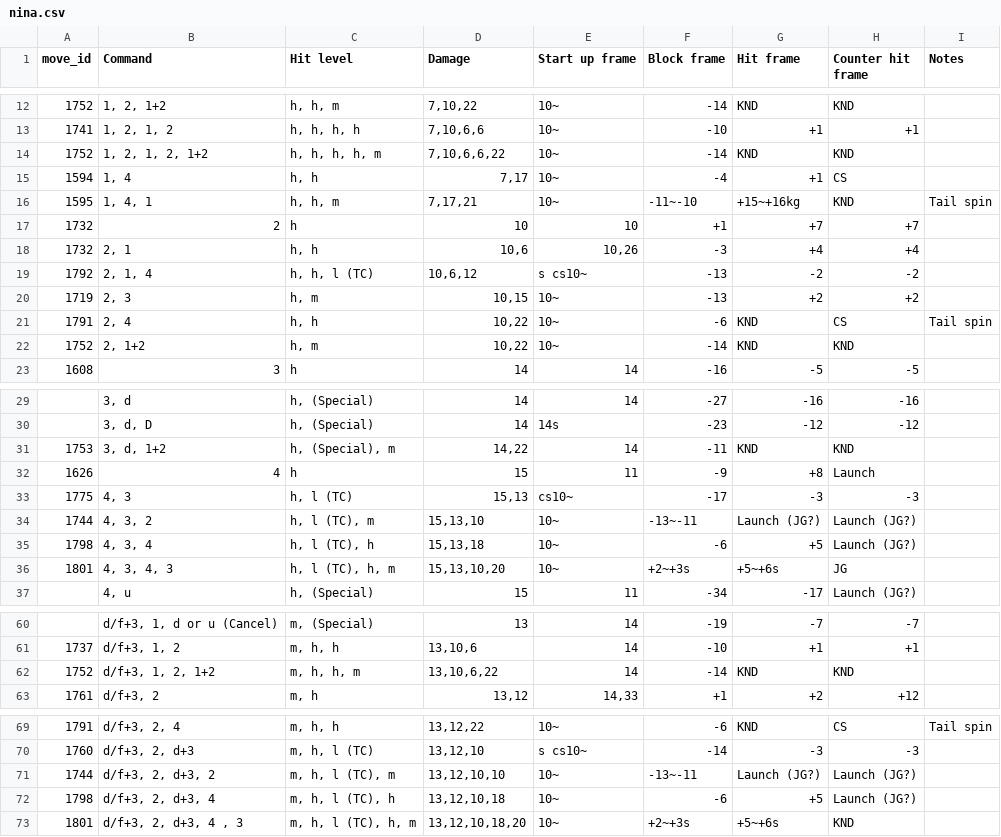
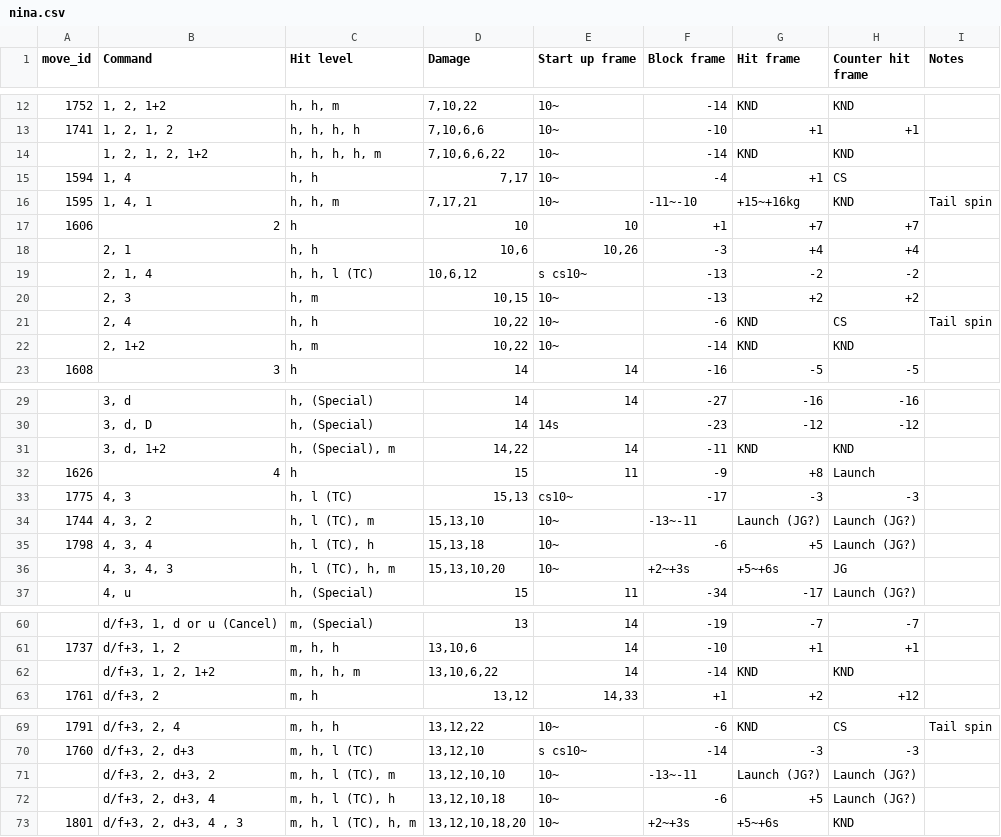
Before and after one commit to dcep93/TekkenBot, a CSV file: src/database/nina.csv, drawn as a sheet; only a part is shown, gaps mark what is left out; the diff covers the shown part only.

```diff
--- a/src/database/nina.csv
+++ b/src/database/nina.csv
@@ -13,11 +13,11 @@ move_id	Command	Hit level	Damage	Start up frame	Block frame	Hit frame	Counter hi
 1741	1, 2, 1, 2	h, h, h, h	7,10,6,6	10~	-10	+1	+1	
-1752	1, 2, 1, 2, 1+2	h, h, h, h, m	7,10,6,6,22	10~	-14	KND	KND	
+	1, 2, 1, 2, 1+2	h, h, h, h, m	7,10,6,6,22	10~	-14	KND	KND	
 1594	1, 4	h, h	7,17	10~	-4	+1	CS	
 1595	1, 4, 1	h, h, m	7,17,21	10~	-11~-10	+15~+16kg	KND	Tail spin
-1732	2	h	10	10	+1	+7	+7	
-1732	2, 1	h, h	10,6	10,26	-3	+4	+4	
-1792	2, 1, 4	h, h, l (TC)	10,6,12	s cs10~	-13	-2	-2	
-1719	2, 3	h, m	10,15	10~	-13	+2	+2	
-1791	2, 4	h, h	10,22	10~	-6	KND	CS	Tail spin
-1752	2, 1+2	h, m	10,22	10~	-14	KND	KND	
+1606	2	h	10	10	+1	+7	+7	
+	2, 1	h, h	10,6	10,26	-3	+4	+4	
+	2, 1, 4	h, h, l (TC)	10,6,12	s cs10~	-13	-2	-2	
+	2, 3	h, m	10,15	10~	-13	+2	+2	
+	2, 4	h, h	10,22	10~	-6	KND	CS	Tail spin
+	2, 1+2	h, m	10,22	10~	-14	KND	KND	
 1608	3	h	14	14	-16	-5	-5	
@@ -30,3 +30,3 @@ move_id	Command	Hit level	Damage	Start up frame	Block frame	Hit frame	Counter hi
 	3, d, D	h, (Special)	14	14s	-23	-12	-12	
-1753	3, d, 1+2	h, (Special), m	14,22	14	-11	KND	KND	
+	3, d, 1+2	h, (Special), m	14,22	14	-11	KND	KND	
 1626	4	h	15	11	-9	+8	Launch	
@@ -35,3 +35,3 @@ move_id	Command	Hit level	Damage	Start up frame	Block frame	Hit frame	Counter hi
 1798	4, 3, 4	h, l (TC), h	15,13,18	10~	-6	+5	Launch (JG?)	
-1801	4, 3, 4, 3	h, l (TC), h, m	15,13,10,20	10~	+2~+3s	+5~+6s	JG	
+	4, 3, 4, 3	h, l (TC), h, m	15,13,10,20	10~	+2~+3s	+5~+6s	JG	
 	4, u	h, (Special)	15	11	-34	-17	Launch (JG?)	
@@ -61,3 +61,3 @@ move_id	Command	Hit level	Damage	Start up frame	Block frame	Hit frame	Counter hi
 1737	d/f+3, 1, 2	m, h, h	13,10,6	14	-10	+1	+1	
-1752	d/f+3, 1, 2, 1+2	m, h, h, m	13,10,6,22	14	-14	KND	KND	
+	d/f+3, 1, 2, 1+2	m, h, h, m	13,10,6,22	14	-14	KND	KND	
 1761	d/f+3, 2	m, h	13,12	14,33	+1	+2	+12	
@@ -70,4 +70,4 @@ move_id	Command	Hit level	Damage	Start up frame	Block frame	Hit frame	Counter hi
 1760	d/f+3, 2, d+3	m, h, l (TC)	13,12,10	s cs10~	-14	-3	-3	
-1744	d/f+3, 2, d+3, 2	m, h, l (TC), m	13,12,10,10	10~	-13~-11	Launch (JG?)	Launch (JG?)	
-1798	d/f+3, 2, d+3, 4	m, h, l (TC), h	13,12,10,18	10~	-6	+5	Launch (JG?)	
+	d/f+3, 2, d+3, 2	m, h, l (TC), m	13,12,10,10	10~	-13~-11	Launch (JG?)	Launch (JG?)	
+	d/f+3, 2, d+3, 4	m, h, l (TC), h	13,12,10,18	10~	-6	+5	Launch (JG?)	
 1801	d/f+3, 2, d+3, 4 , 3	m, h, l (TC), h, m	13,12,10,18,20	10~	+2~+3s	+5~+6s	KND			
```
Also changed, not shown: 2 edited cells elsewhere in this file, src/database/lucky_chloe.csv, src/database/master_raven.csv, 2 other files.
